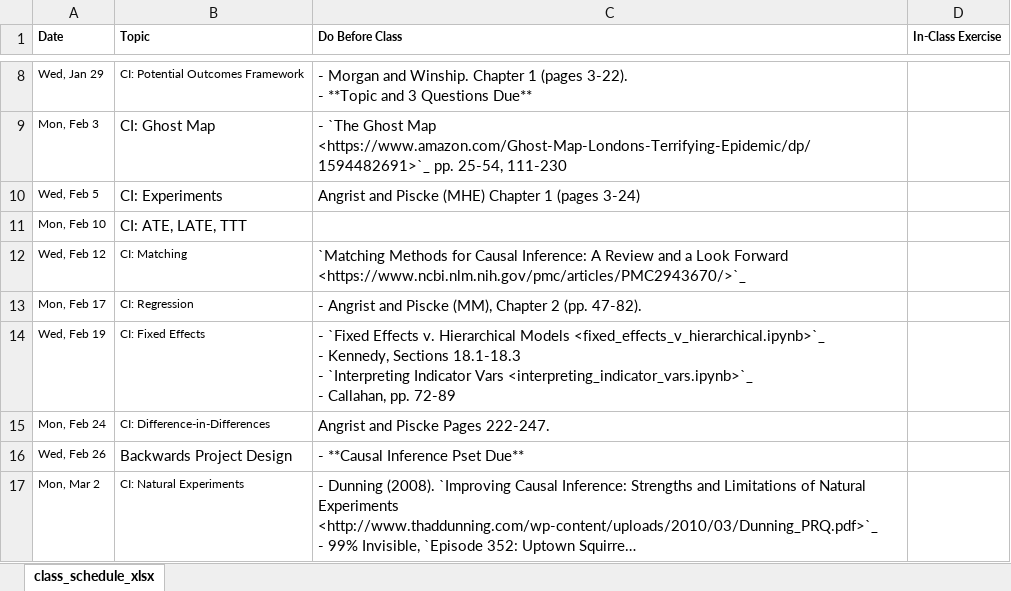
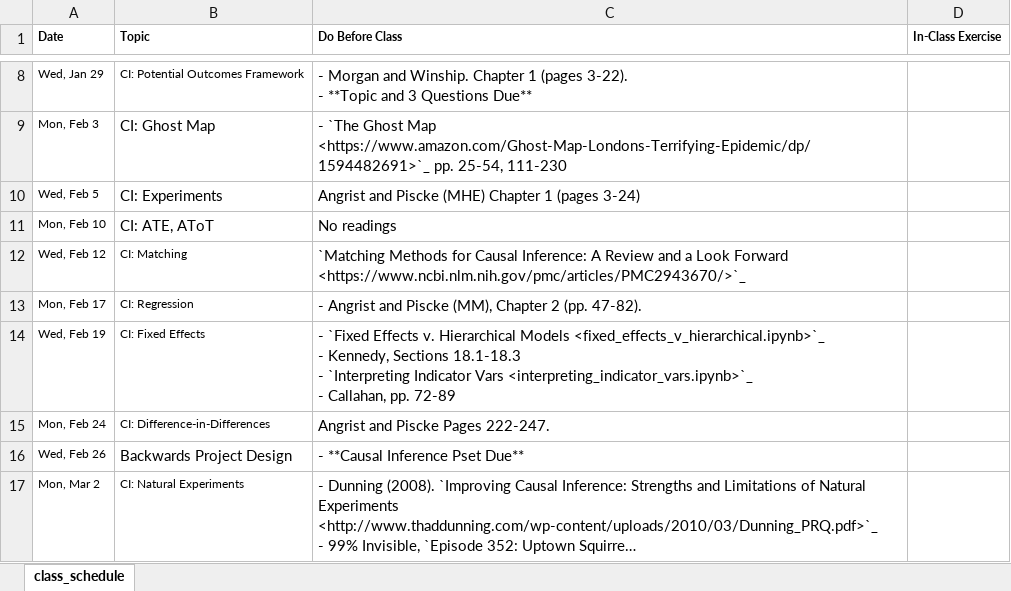
Before and after one commit to nickeubank/unifyingdatascience, an Excel workbook: source/class_schedule_xlsx.xlsx, sheet class_schedule, drawn as a sheet; only a part is shown, gaps mark what is left out; long unchanged cells end in …; values as stored, in another font and other column widths than the file's, no borders; the diff names each change by its address in the sheet, - before the commit and + after, or states it on an @@ line.

```diff
--- a/source/class_schedule_xlsx.xlsx (sheet class_schedule)
+++ b/source/class_schedule_xlsx.xlsx (sheet class_schedule)
-sheet tab: class_schedule_xlsx
+sheet tab: class_schedule
-B11 (Topic): CI: ATE, LATE, TTT
+B11 (Topic): CI: ATE, AToT
-C11 (Do Before Class): (empty)
+C11 (Do Before Class): No readings
```
Also changed, not shown: 14 other files.
